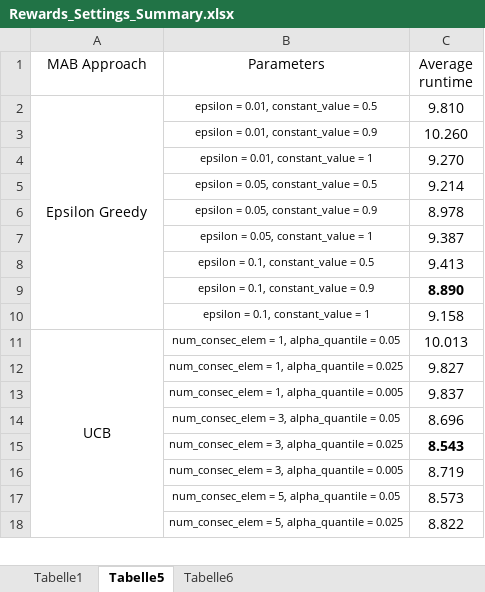
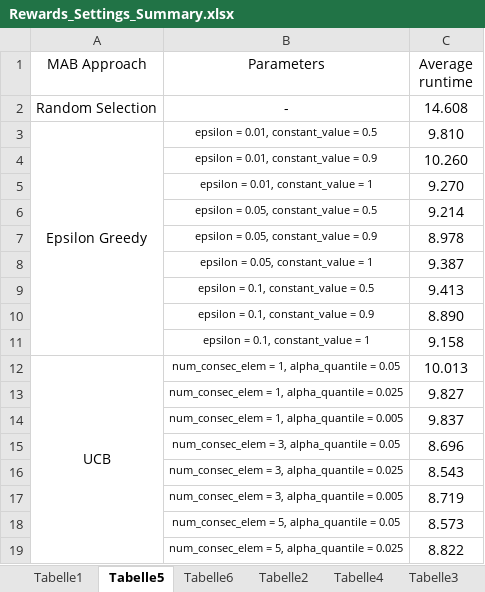
Before and after one commit to iskra-racheva/master-thesis, an Excel workbook: Rewards_Settings_Summary.xlsx, sheet Tabelle5, drawn as a sheet; only a part is shown; values as stored, in another font and other column widths than the file's, no borders; charts and pictures not drawn; addresses are those after the commit; the diff names each change by its address in the sheet, - before the commit and + after, or states it on an @@ line.

```diff
--- a/Rewards_Settings_Summary.xlsx (sheet Tabelle5)
+++ b/Rewards_Settings_Summary.xlsx (sheet Tabelle5)
+sheet tab: Tabelle2
+sheet tab: Tabelle4
+sheet tab: Tabelle3
+row 2: Random Selection | - | 14.608
-C10 bold: on
+C10 bold: off
-C16 bold: on
+C16 bold: off
```
Also changed, not shown: sheet Tabelle1, sheet Tabelle6, charts or pictures, 35 other files.
